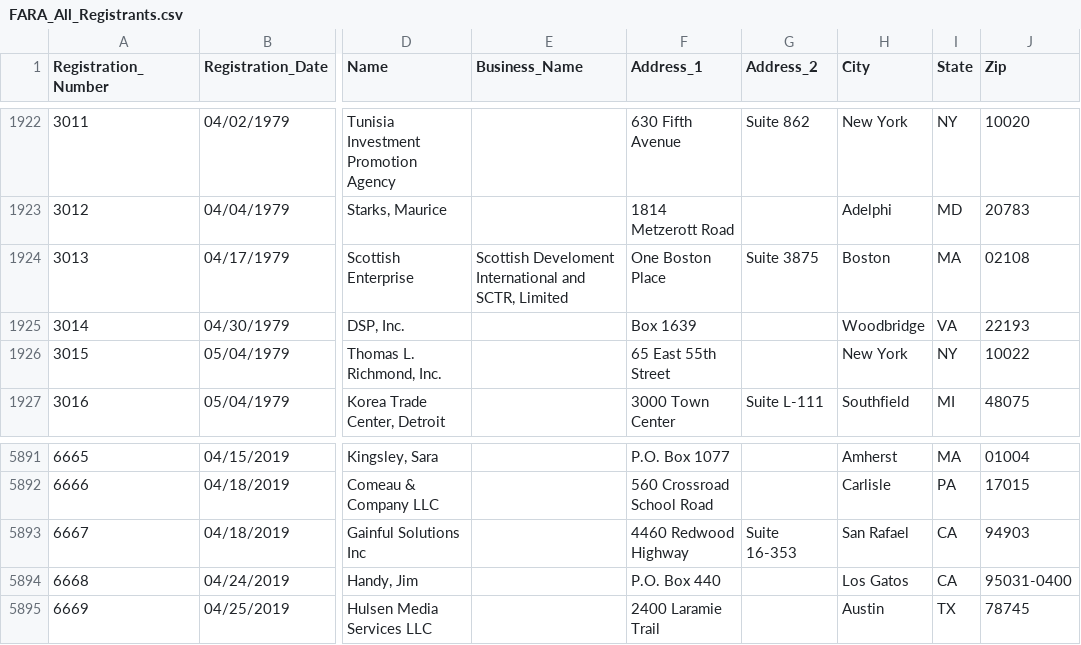
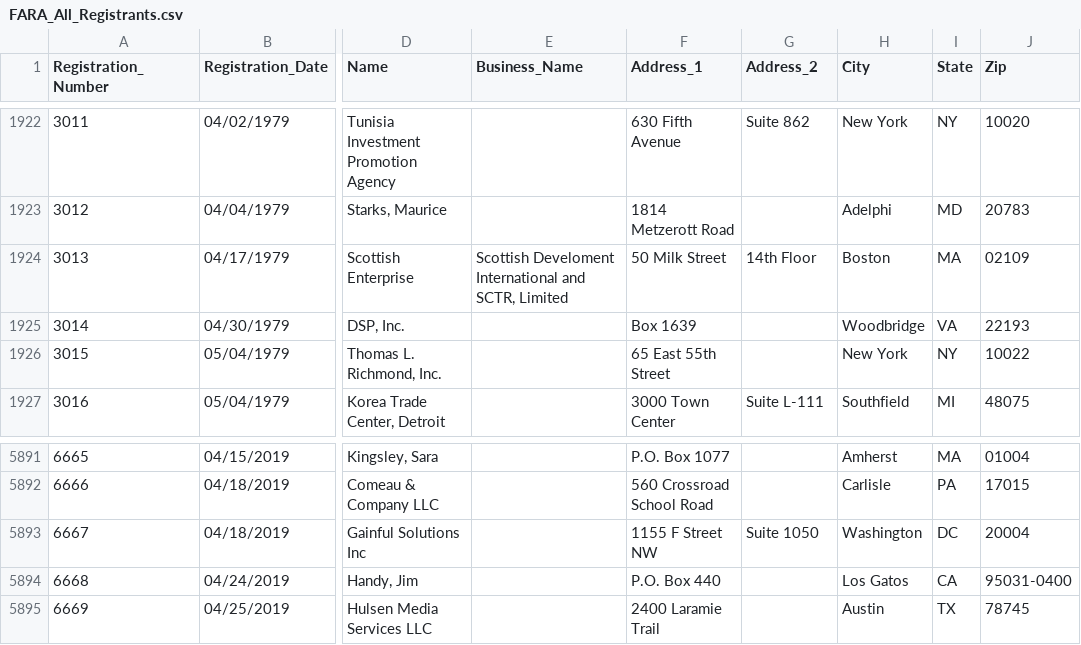
Before and after one commit to simonw/fara-history, a CSV file: FARA_All_Registrants.csv, drawn as a sheet; only a part is shown, gaps mark what is left out; the diff names each change by its address in the sheet, - before the commit and + after, or states it on an @@ line.

Commit message:
2 rows changed
  Registration_Number: 3013
    Address_1: "One Boston Place" => "50 Milk Street"
    Address_2: "Suite 3875" => "14th Floor"
    Zip: "02108" => "02109"

  Registration_Number: 6667
    Address_1: "4460 Redwood Highway" => "1155 F Street NW"
    Address_2: "Suite 16-353" => "Suite 1050"
    City: "San Rafael" => "Washington"
    State: "CA" => "DC"
    Zip: "94903" => "20004"

[skip ci]

```diff
--- a/FARA_All_Registrants.csv
+++ b/FARA_All_Registrants.csv
-F1924 (Address_1): One Boston Place
+F1924 (Address_1): 50 Milk Street
-G1924 (Address_2): Suite 3875
+G1924 (Address_2): 14th Floor
-J1924 (Zip): 02108
+J1924 (Zip): 02109
-F5893 (Address_1): 4460 Redwood Highway
+F5893 (Address_1): 1155 F Street NW
-G5893 (Address_2): Suite 16-353
+G5893 (Address_2): Suite 1050
-H5893 (City): San Rafael
+H5893 (City): Washington
-I5893 (State): CA
+I5893 (State): DC
-J5893 (Zip): 94903
+J5893 (Zip): 20004
```
